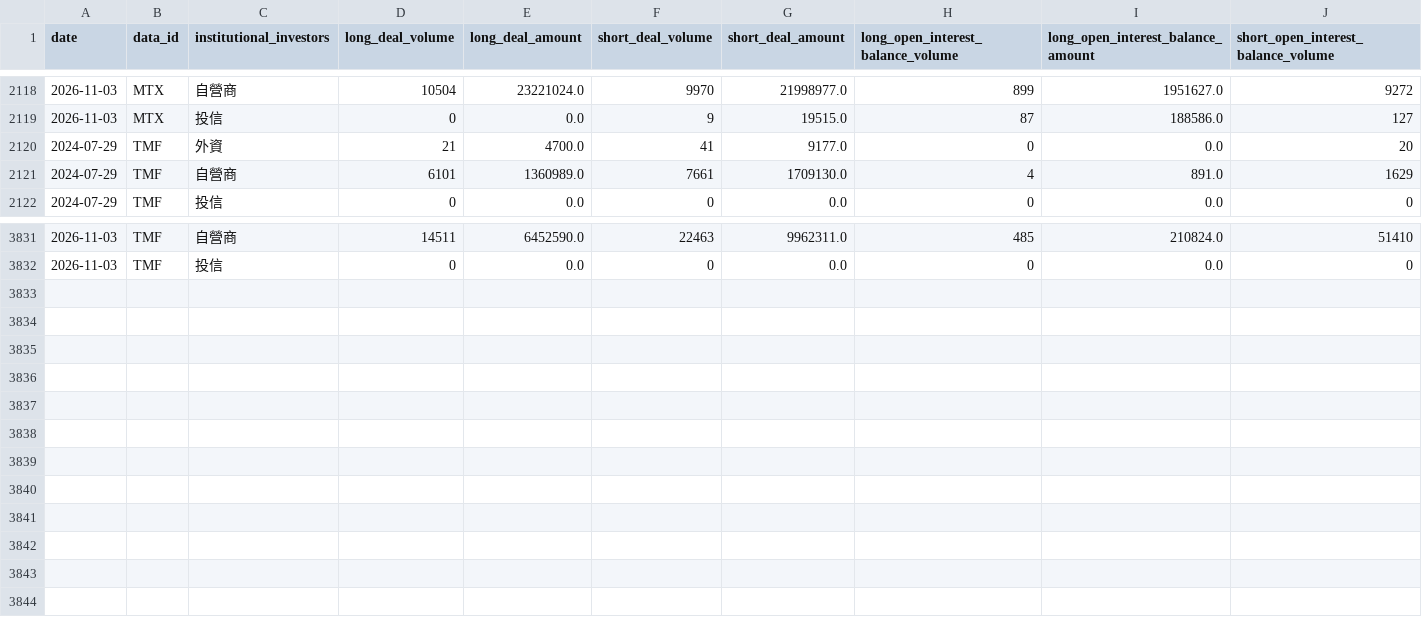
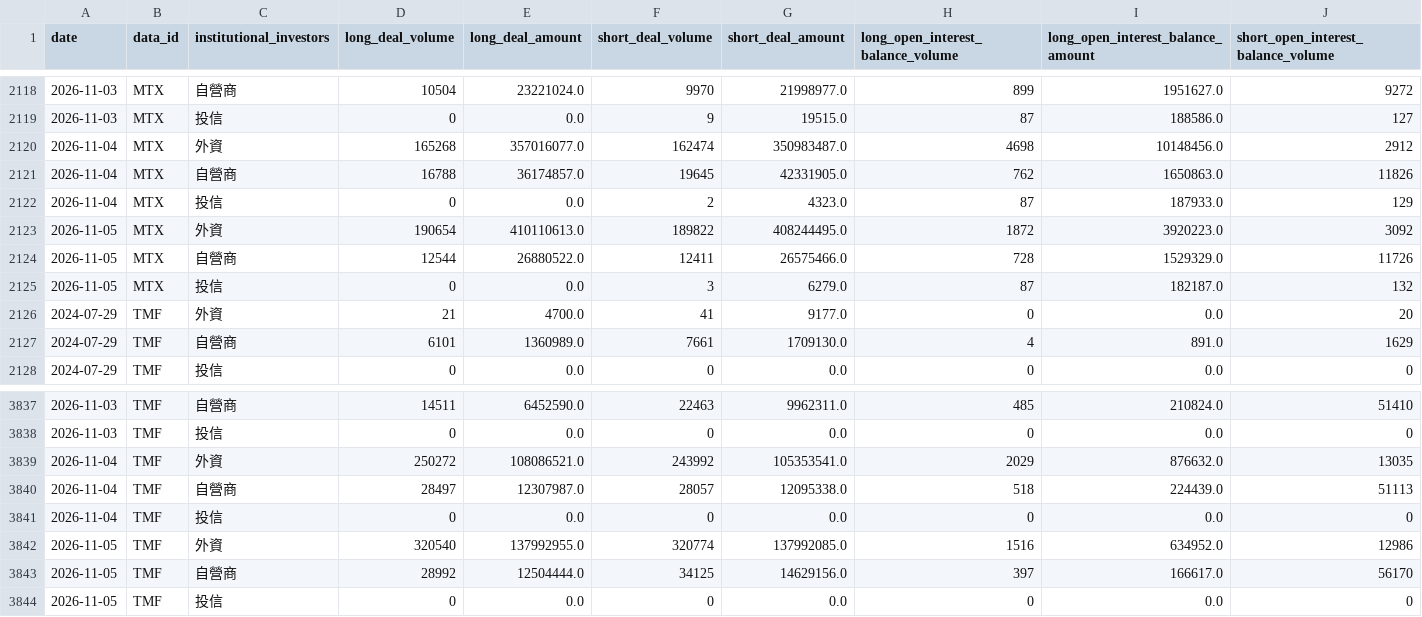
Before and after one commit to begoniasuccess/Invest, a CSV file: code/finMind_futures_institutional_investors.csv, drawn as a sheet; only a part is shown, gaps mark what is left out; rows hold the shown columns only; the diff names each change by its address in the sheet, - before the commit and + after, or states it on an @@ line.

```diff
--- a/code/finMind_futures_institutional_investors.csv
+++ b/code/finMind_futures_institutional_investors.csv
+row 2120: 2026-11-04 | MTX | 外資 | 165268 | 357016077.0 | 162474 | 350983487.0 | 4698 | 10148456.0 | 2912
+row 2121: 2026-11-04 | MTX | 自營商 | 16788 | 36174857.0 | 19645 | 42331905.0 | 762 | 1650863.0 | 11826
+row 2122: 2026-11-04 | MTX | 投信 | 0 | 0.0 | 2 | 4323.0 | 87 | 187933.0 | 129
+row 2123: 2026-11-05 | MTX | 外資 | 190654 | 410110613.0 | 189822 | 408244495.0 | 1872 | 3920223.0 | 3092
+row 2124: 2026-11-05 | MTX | 自營商 | 12544 | 26880522.0 | 12411 | 26575466.0 | 728 | 1529329.0 | 11726
+row 2125: 2026-11-05 | MTX | 投信 | 0 | 0.0 | 3 | 6279.0 | 87 | 182187.0 | 132
+row 3839: 2026-11-04 | TMF | 外資 | 250272 | 108086521.0 | 243992 | 105353541.0 | 2029 | 876632.0 | 13035
+row 3840: 2026-11-04 | TMF | 自營商 | 28497 | 12307987.0 | 28057 | 12095338.0 | 518 | 224439.0 | 51113
+row 3841: 2026-11-04 | TMF | 投信 | 0 | 0.0 | 0 | 0.0 | 0 | 0.0 | 0
+row 3842: 2026-11-05 | TMF | 外資 | 320540 | 137992955.0 | 320774 | 137992085.0 | 1516 | 634952.0 | 12986
+row 3843: 2026-11-05 | TMF | 自營商 | 28992 | 12504444.0 | 34125 | 14629156.0 | 397 | 166617.0 | 56170
+row 3844: 2026-11-05 | TMF | 投信 | 0 | 0.0 | 0 | 0.0 | 0 | 0.0 | 0
```
Also changed, not shown: code/finMind_futures_institutional_investors_after_hours.csv, 48 other files.
